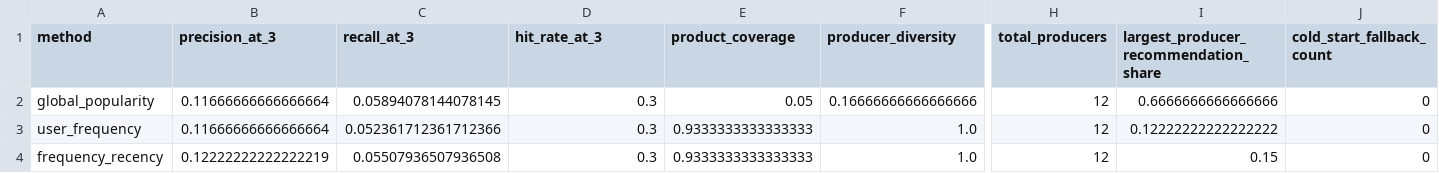
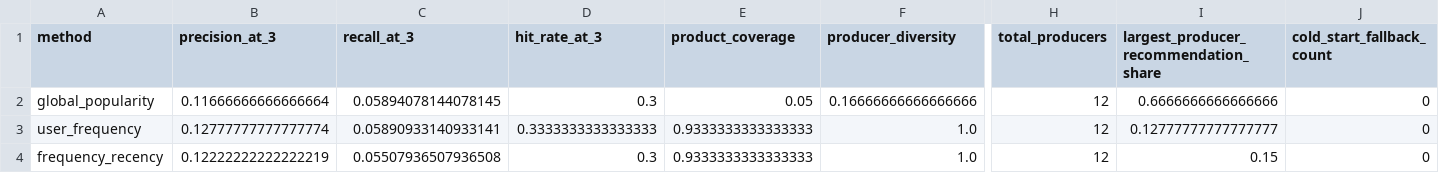
Before and after one commit to muoimeo/advanced-ai-brfn, a CSV file: outputs/task1_recommender/recommender_metrics.csv, drawn as a sheet; only a part is shown, gaps mark what is left out; the diff names each change by its address in the sheet, - before the commit and + after, or states it on an @@ line.

```diff
--- a/outputs/task1_recommender/recommender_metrics.csv
+++ b/outputs/task1_recommender/recommender_metrics.csv
-B3 (precision_at_3): 0.11666666666666664
+B3 (precision_at_3): 0.12777777777777774
-C3 (recall_at_3): 0.052361712361712366
+C3 (recall_at_3): 0.05890933140933141
-D3 (hit_rate_at_3): 0.3
+D3 (hit_rate_at_3): 0.3333333333333333
-I3: 0.12222222222222222
+I3: 0.12777777777777777
```
Also changed, not shown: outputs/task1_recommender/discovery_examples.csv, outputs/task1_recommender/recommendation_examples.csv, 44 other files.
